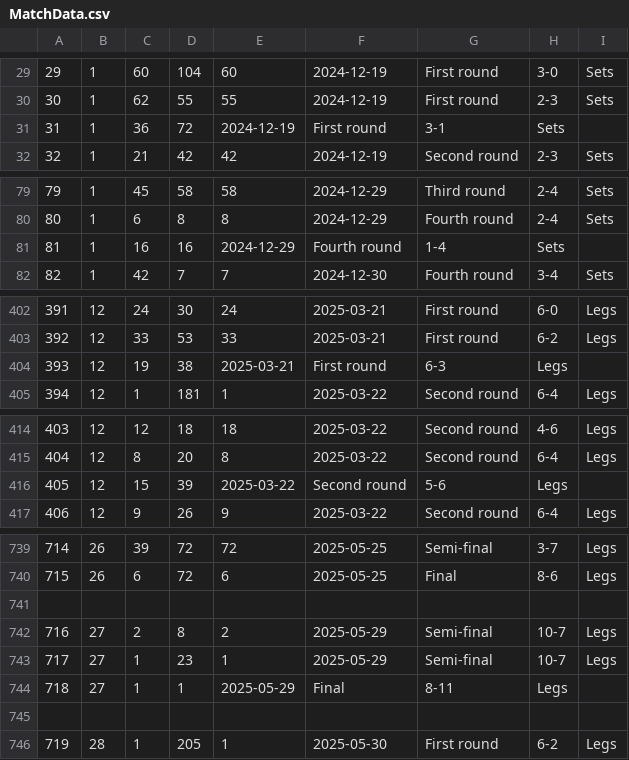
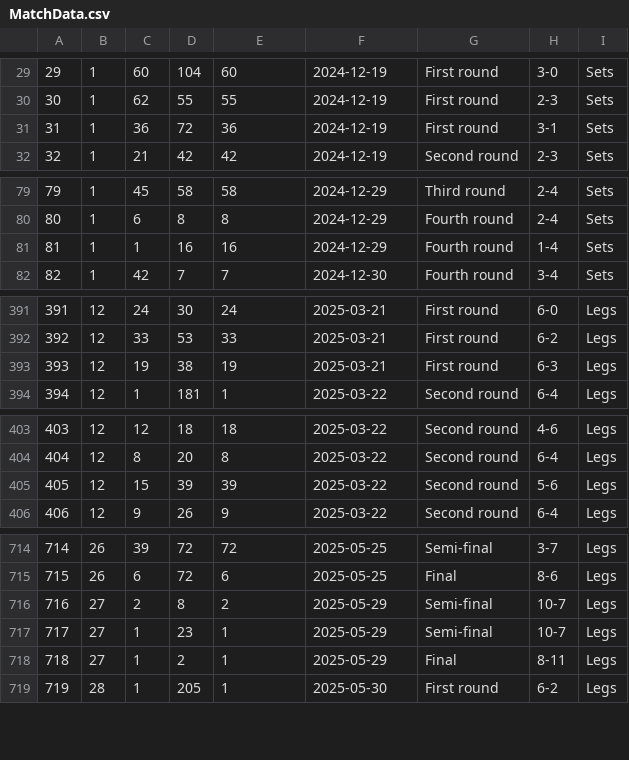
Before and after one commit to NagyArminH/DartsStatsApp, a CSV file: DartsStatsApp/Resources/Raw/MatchData.csv, drawn as a sheet; only a part is shown, gaps mark what is left out; the diff covers the shown part only.

```diff
--- a/DartsStatsApp/Resources/Raw/MatchData.csv
+++ b/DartsStatsApp/Resources/Raw/MatchData.csv
@@ -30,3 +30,3 @@
 30,1,62,55,55,2024-12-19,First round,2-3,Sets
-31,1,36,72,2024-12-19,First round,3-1,Sets
+31,1,36,72,36,2024-12-19,First round,3-1,Sets
 32,1,21,42,42,2024-12-19,Second round,2-3,Sets
@@ -80,3 +80,3 @@
 80,1,6,8,8,2024-12-29,Fourth round,2-4,Sets
-81,1,16,16,2024-12-29,Fourth round,1-4,Sets
+81,1,1,16,16,2024-12-29,Fourth round,1-4,Sets
 82,1,42,7,7,2024-12-30,Fourth round,3-4,Sets
@@ -403,3 +392,3 @@
 392,12,33,53,33,2025-03-21,First round,6-2,Legs
-393,12,19,38,2025-03-21,First round,6-3,Legs
+393,12,19,38,19,2025-03-21,First round,6-3,Legs
 394,12,1,181,1,2025-03-22,Second round,6-4,Legs
@@ -415,3 +404,3 @@
 404,12,8,20,8,2025-03-22,Second round,6-4,Legs
-405,12,15,39,2025-03-22,Second round,5-6,Legs
+405,12,15,39,39,2025-03-22,Second round,5-6,Legs
 406,12,9,26,9,2025-03-22,Second round,6-4,Legs
@@ -740,7 +715,5 @@
 715,26,6,72,6,2025-05-25,Final,8-6,Legs
-
 716,27,2,8,2,2025-05-29,Semi-final,10-7,Legs
 717,27,1,23,1,2025-05-29,Semi-final,10-7,Legs
-718,27,1,1,2025-05-29,Final,8-11,Legs
-
+718,27,1,2,1,2025-05-29,Final,8-11,Legs
 719,28,1,205,1,2025-05-30,First round,6-2,Legs
```
Also changed, not shown: 32 removed rows and 12 edited cells elsewhere in this file, DartsStatsApp/Resources/Raw/PlayersData.csv, 24 other files.
